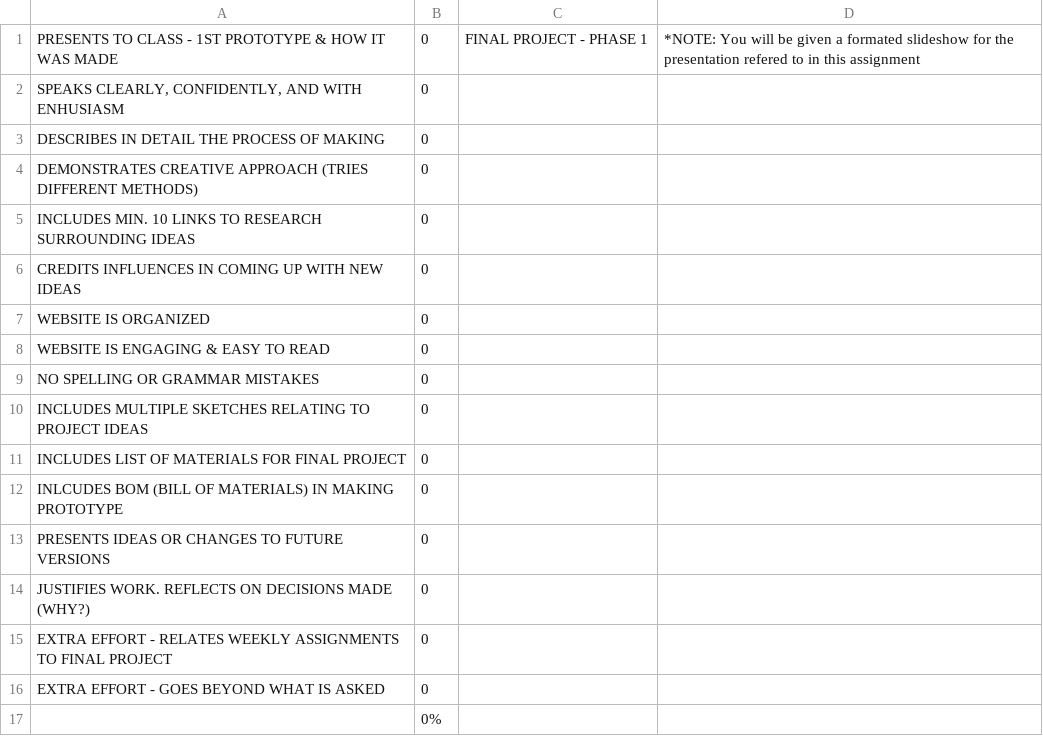
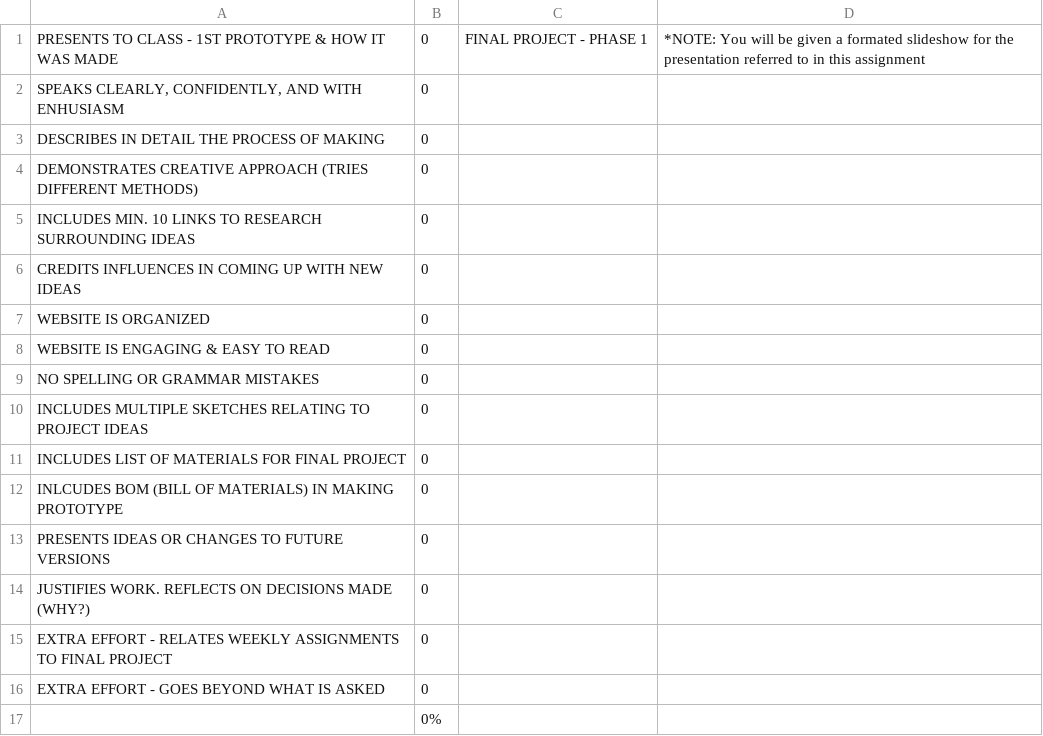
Before and after one commit to makercreator/learn, a CSV file: students/andrew/finalproject/skills - FInalProject1.csv, drawn as a sheet.

```diff
--- a/students/andrew/finalproject/skills - FInalProject1.csv
+++ b/students/andrew/finalproject/skills - FInalProject1.csv
@@ -1,2 +1,2 @@
-PRESENTS TO CLASS - 1ST PROTOTYPE & HOW IT WAS MADE,0,FINAL PROJECT - PHASE 1,*NOTE: You will be given a formated slideshow for the presentation refered to in this assignment
+PRESENTS TO CLASS - 1ST PROTOTYPE & HOW IT WAS MADE,0,FINAL PROJECT - PHASE 1,*NOTE: You will be given a formated slideshow for the presentation referred to in this assignment
 "SPEAKS CLEARLY, CONFIDENTLY, AND WITH ENHUSIASM",0,,
```
Also changed, not shown: students/andrew/skills - overall.csv, students/andrew/week4/skills - week 4.csv.
